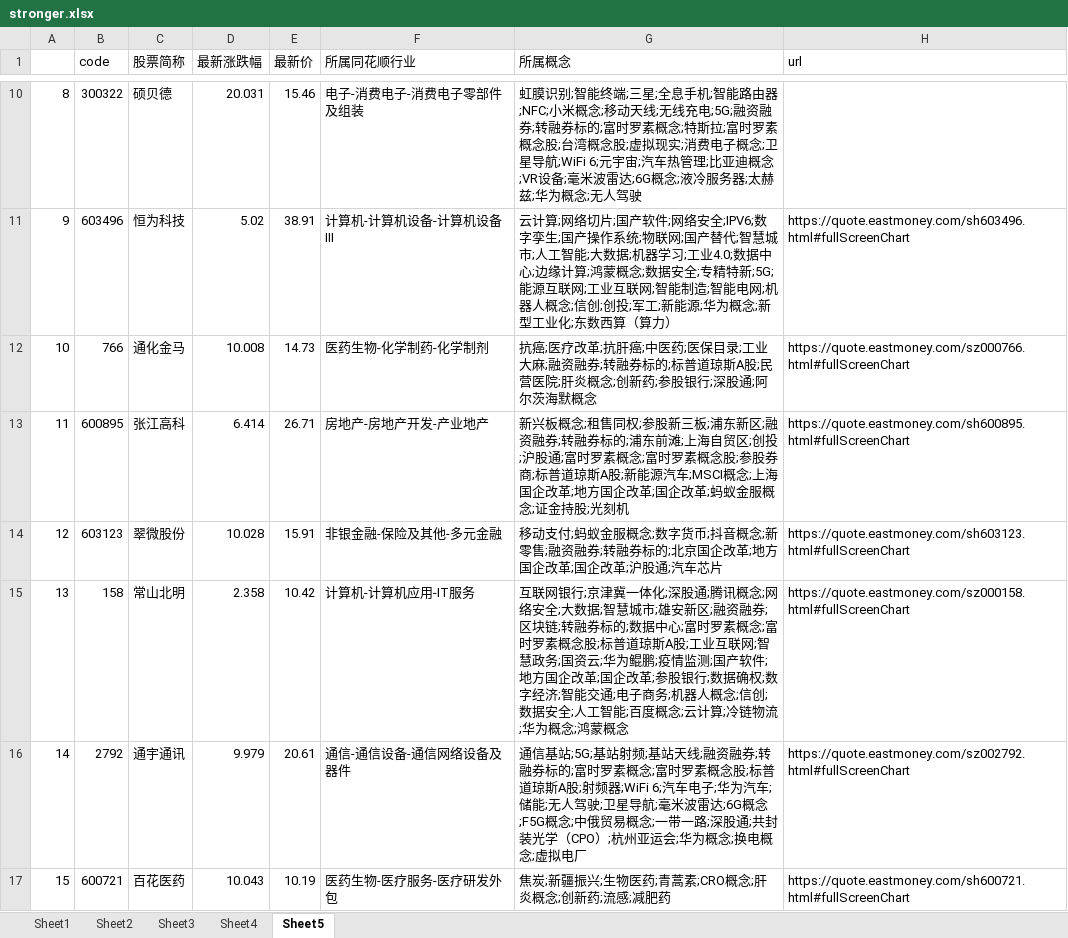
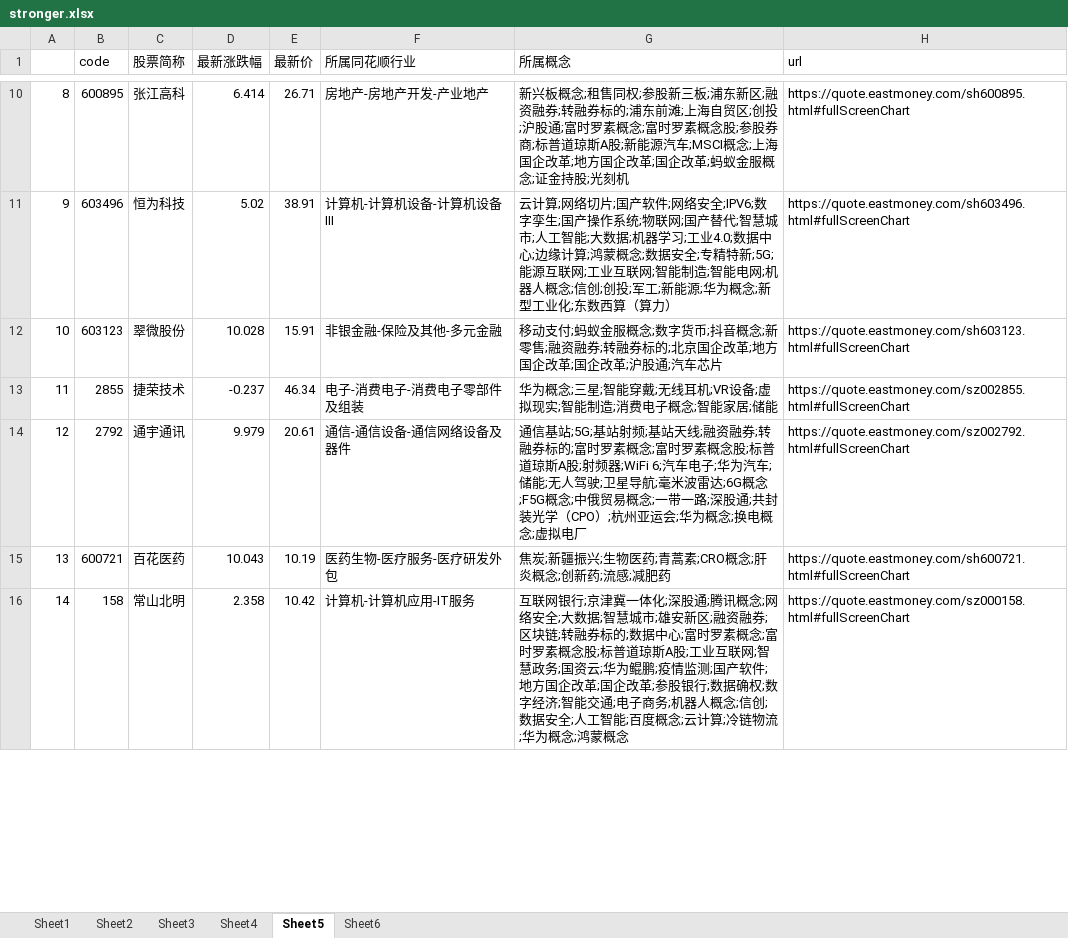
Before and after one commit to Asamiyaa/pythonLearn, an Excel workbook: Quantification/data/stronger.xlsx, sheet Sheet5, drawn as a sheet; only a part is shown, gaps mark what is left out; values as stored, in another font and other column widths than the file's, no borders; removed rows and columns are numbered as before the commit, all else as after; the diff covers the shown part only; the diff names each change by its address in the sheet, - before the commit and + after, or states it on an @@ line.

```diff
--- a/Quantification/data/stronger.xlsx (sheet Sheet5)
+++ b/Quantification/data/stronger.xlsx (sheet Sheet5)
+sheet tab: Sheet6
-B10 (code): 300322
+B10 (code): 600895
-C10 (股票简称): 硕贝德
+C10 (股票简称): 张江高科
-D10 (最新涨跌幅): 20.031
+D10 (最新涨跌幅): 6.414
-E10 (最新价): 15.46
+E10 (最新价): 26.71
-F10 (所属同花顺行业): 电子-消费电子-消费电子零部件及组装
+F10 (所属同花顺行业): 房地产-房地产开发-产业地产
-G10 (所属概念): 虹膜识别;智能终端;三星;全息手机;智能路由器;NFC;小米概念;移动天线;无线充电;5G;融资融券;转融券标的;富时罗素概念;特斯拉;富时罗素概念股;台湾概念股;虚拟现实;消费电子概念;卫星导航;WiFi 6;元宇宙;汽车热管理;比亚迪概念;VR设备;毫米波雷达;6G概念;液冷服务器;太赫兹;华为概念;无人驾驶
+G10 (所属概念): 新兴板概念;租售同权;参股新三板;浦东新区;融资融券;转融券标的;浦东前滩;上海自贸区;创投;沪股通;富时罗素概念;富时罗素概念股;参股券商;标普道琼斯A股;新能源汽车;MSCI概念;上海国企改革;地方国企改革;国企改革;蚂蚁金服概念;证金持股;光刻机
-H10 (url): (empty)
+H10 (url): https://quote.eastmoney.com/sh600895.html#fullScreenChart
-row 12: 10 | 766 | 通化金马 | 10.008 | 14.73 | 医药生物-化学制药-化学制剂 | 抗癌;医疗改革;抗肝癌;中医药;医保目录;工业大麻;融资融券;转融券标的;标普道琼斯A股;民营医院;肝炎概念;创新药;参股银行;深股通;阿尔茨海默概念 | https://quote.eastmoney.com/sz000766.html#fullScreenChart
-row 13: 11 | 600895 | 张江高科 | 6.414 | 26.71 | 房地产-房地产开发-产业地产 | 新兴板概念;租售同权;参股新三板;浦东新区;融资融券;转融券标的;浦东前滩;上海自贸区;创投;沪股通;富时罗素概念;富时罗素概念股;参股券商;标普道琼斯A股;新能源汽车;MSCI概念;上海国企改革;地方国企改革;国企改革;蚂蚁金服概念;证金持股;光刻机 | https://quote.eastmoney.com/sh600895.html#fullScreenChart
-A12: 12
+A12: 10
-row 15: 13 | 158 | 常山北明 | 2.358 | 10.42 | 计算机-计算机应用-IT服务 | 互联网银行;京津冀一体化;深股通;腾讯概念;网络安全;大数据;智慧城市;雄安新区;融资融券;区块链;转融券标的;数据中心;富时罗素概念;富时罗素概念股;标普道琼斯A股;工业互联网;智慧政务;国资云;华为鲲鹏;疫情监测;国产软件;地方国企改革;国企改革;参股银行;数据确权;数字经济;智能交通;电子商务;机器人概念;信创;数据安全;人工智能;百度概念;云计算;冷链物流;华为概念;鸿蒙概念 | https://quote.eastmoney.com/sz000158.html#fullScreenChart
+row 13: 11 | 2855 | 捷荣技术 | -0.237 | 46.34 | 电子-消费电子-消费电子零部件及组装 | 华为概念;三星;智能穿戴;无线耳机;VR设备;虚拟现实;智能制造;消费电子概念;智能家居;储能 | https://quote.eastmoney.com/sz002855.html#fullScreenChart
-A14: 14
+A14: 12
-A15: 15
+A15: 13
+row 16: 14 | 158 | 常山北明 | 2.358 | 10.42 | 计算机-计算机应用-IT服务 | 互联网银行;京津冀一体化;深股通;腾讯概念;网络安全;大数据;智慧城市;雄安新区;融资融券;区块链;转融券标的;数据中心;富时罗素概念;富时罗素概念股;标普道琼斯A股;工业互联网;智慧政务;国资云;华为鲲鹏;疫情监测;国产软件;地方国企改革;国企改革;参股银行;数据确权;数字经济;智能交通;电子商务;机器人概念;信创;数据安全;人工智能;百度概念;云计算;冷链物流;华为概念;鸿蒙概念 | https://quote.eastmoney.com/sz000158.html#fullScreenChart
```
Also changed, not shown: 24 added rows, 23 removed rows and 298 edited cells elsewhere in this sheet, sheet Sheet2, sheet Sheet3, sheet Sheet4, charts or pictures, 3 other files.
